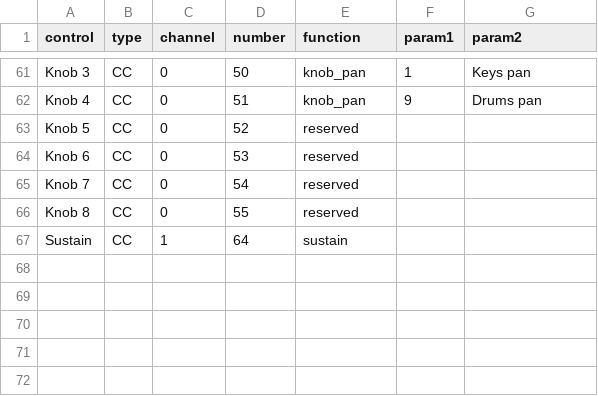
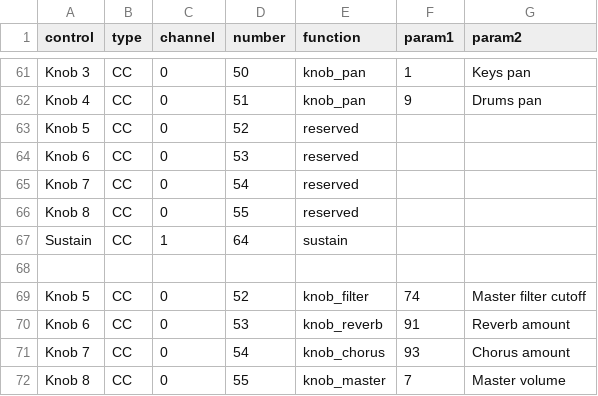
Before and after one commit to Tawan7/apckey25custom, a CSV file: apc_config.csv, drawn as a sheet; only a part is shown, gaps mark what is left out; the diff names each change by its address in the sheet, - before the commit and + after, or states it on an @@ line.

Commit message:
Add preloaded loops (Shift+drum pads), stop-all, metronome, knobs 5-8 FX
Co-authored-by: Tawan7 <Tawan7@users.noreply.github.com>

```diff
--- a/apc_config.csv
+++ b/apc_config.csv
+row 68: (empty)
+row 69: Knob 5 | CC | 0 | 52 | knob_filter | 74 | Master filter cutoff
+row 70: Knob 6 | CC | 0 | 53 | knob_reverb | 91 | Reverb amount
+row 71: Knob 7 | CC | 0 | 54 | knob_chorus | 93 | Chorus amount
+row 72: Knob 8 | CC | 0 | 55 | knob_master | 7 | Master volume
```
Also changed, not shown: 2 other files.
